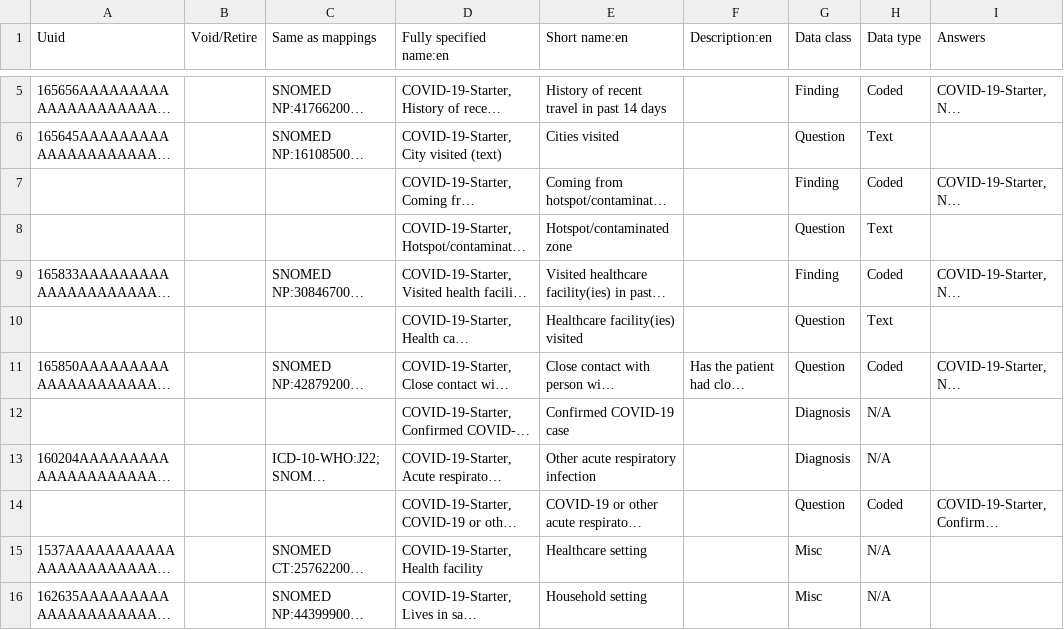
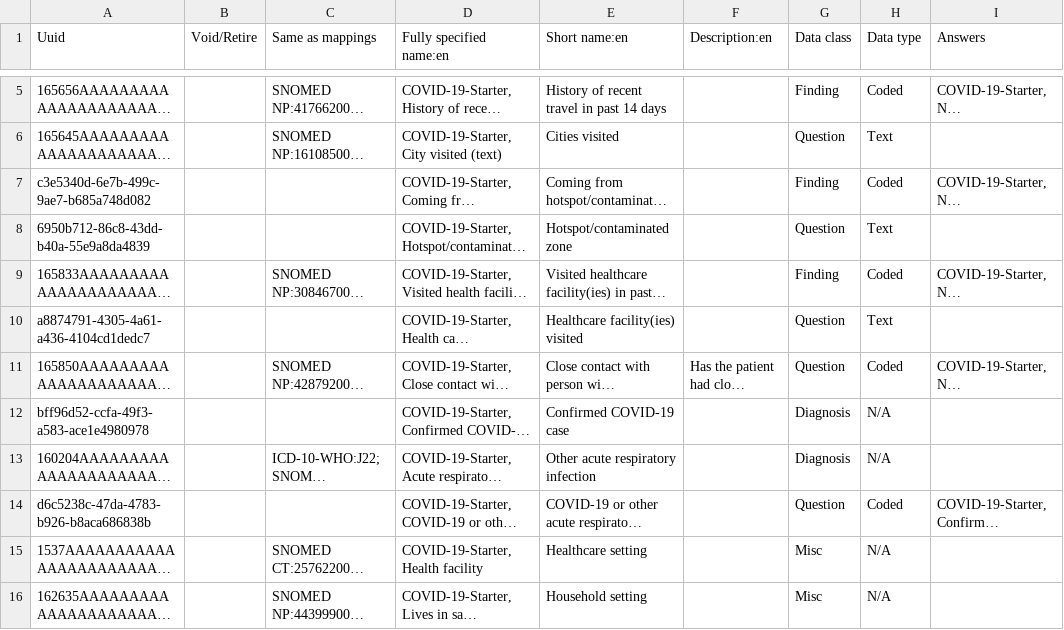
Before and after one commit to Bahmni-Covid19/bahmni-playbooks, a CSV file: roles/covid-19-starter/files/concepts/travel-history-and-contact-tracing-form.csv, drawn as a sheet; only a part is shown, gaps mark what is left out; long unchanged cells end in …; the diff covers the shown part only; the diff names each change by its address in the sheet, - before the commit and + after, or states it on an @@ line.

Commit message:
Winkler,Santos | hard-code uuids for all (non NA) form concepts

```diff
--- a/roles/covid-19-starter/files/concepts/travel-history-and-contact-tracing-form.csv
+++ b/roles/covid-19-starter/files/concepts/travel-history-and-contact-tracing-form.csv
-A7 (Uuid): (empty)
+A7 (Uuid): c3e5340d-6e7b-499c-9ae7-b685a748d082
-A8 (Uuid): (empty)
+A8 (Uuid): 6950b712-86c8-43dd-b40a-55e9a8da4839
-A10 (Uuid): (empty)
+A10 (Uuid): a8874791-4305-4a61-a436-4104cd1dedc7
-A12 (Uuid): (empty)
+A12 (Uuid): bff96d52-ccfa-49f3-a583-ace1e4980978
-A14 (Uuid): (empty)
+A14 (Uuid): d6c5238c-47da-4783-b926-b8aca686838b
```
Also changed, not shown: 9 edited cells elsewhere in this file, roles/covid-19-starter/files/concepts/home-quarantine-screening-form.csv.
